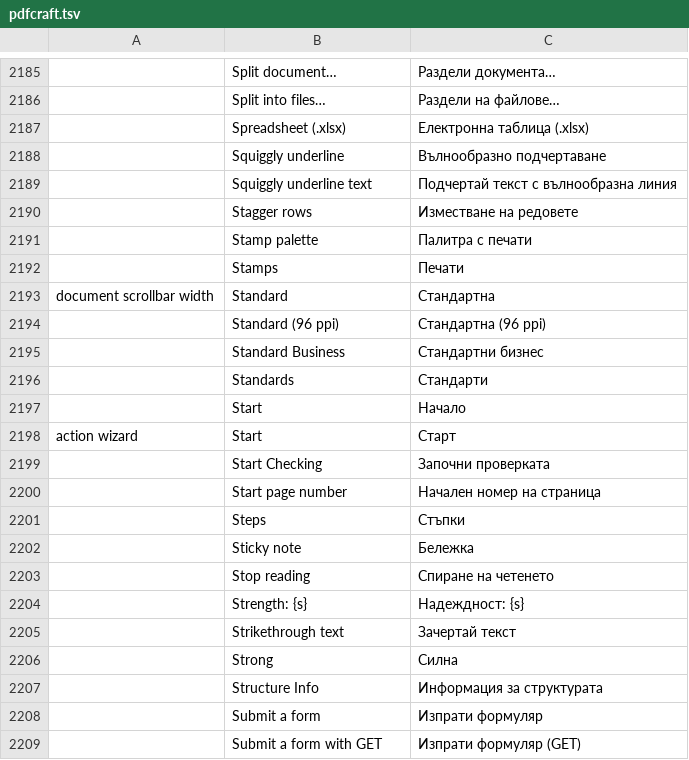
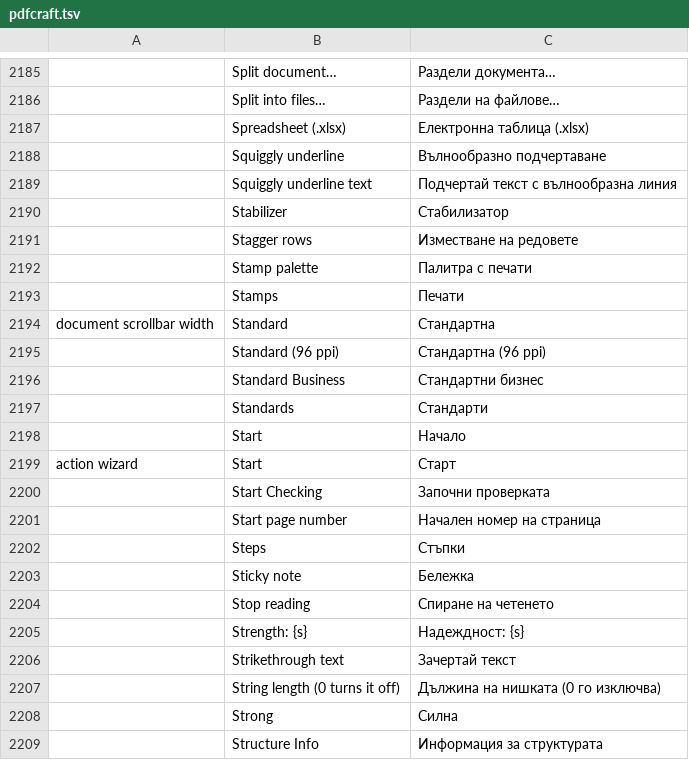
Before and after one commit to BBQ-MAN/craft-i18n, a TSV file: locales/bg/pdfcraft.tsv, drawn as a sheet; only a part is shown, gaps mark what is left out; the shorter side is filled out with more unchanged rows; the diff names each change by its address in the sheet, - before the commit and + after, or states it on an @@ line.

```diff
--- a/locales/bg/pdfcraft.tsv
+++ b/locales/bg/pdfcraft.tsv
+row 2190:  | Stabilizer | Стабилизатор
+row 2207:  | String length (0 turns it off) | Дължина на нишката (0 го изключва)
```
Also changed, not shown: locales/ar/pdfcraft.tsv, locales/kk/pdfcraft.tsv, 15 other files.
